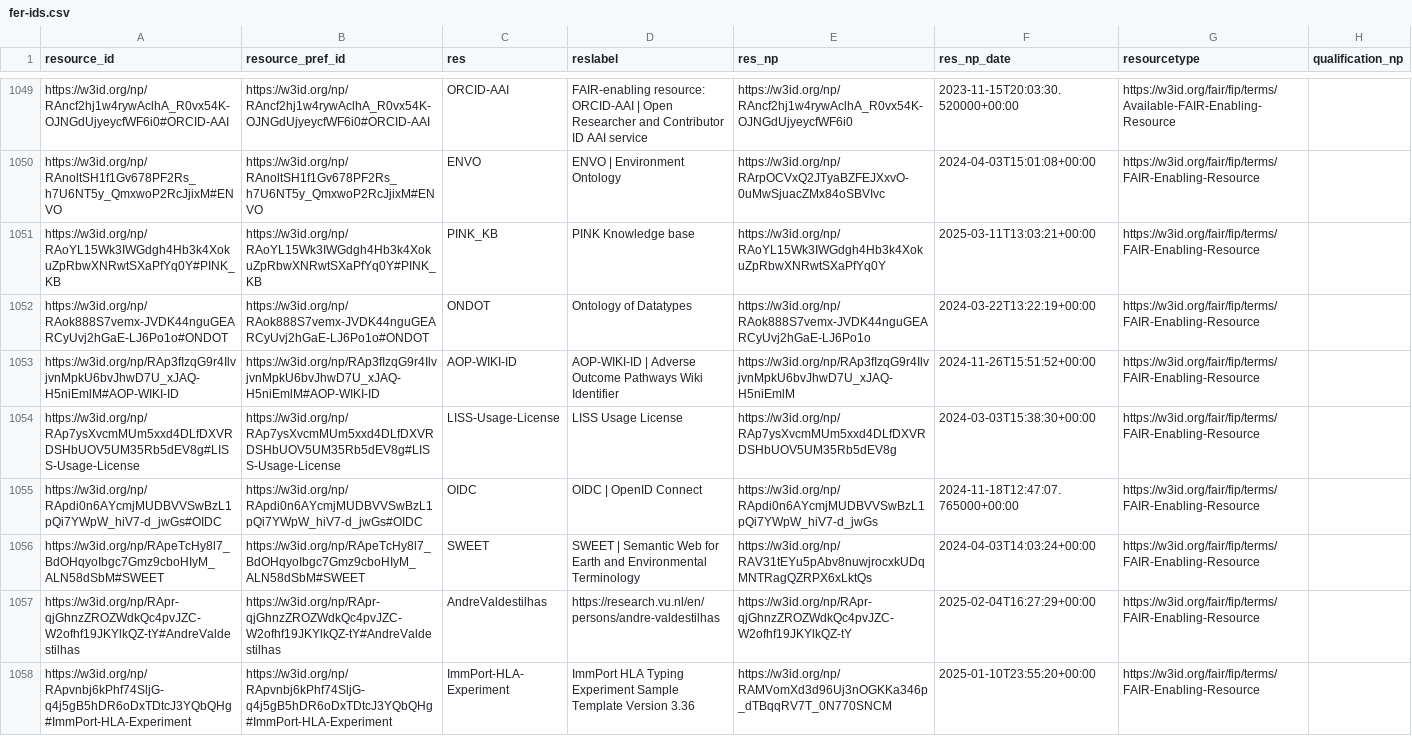
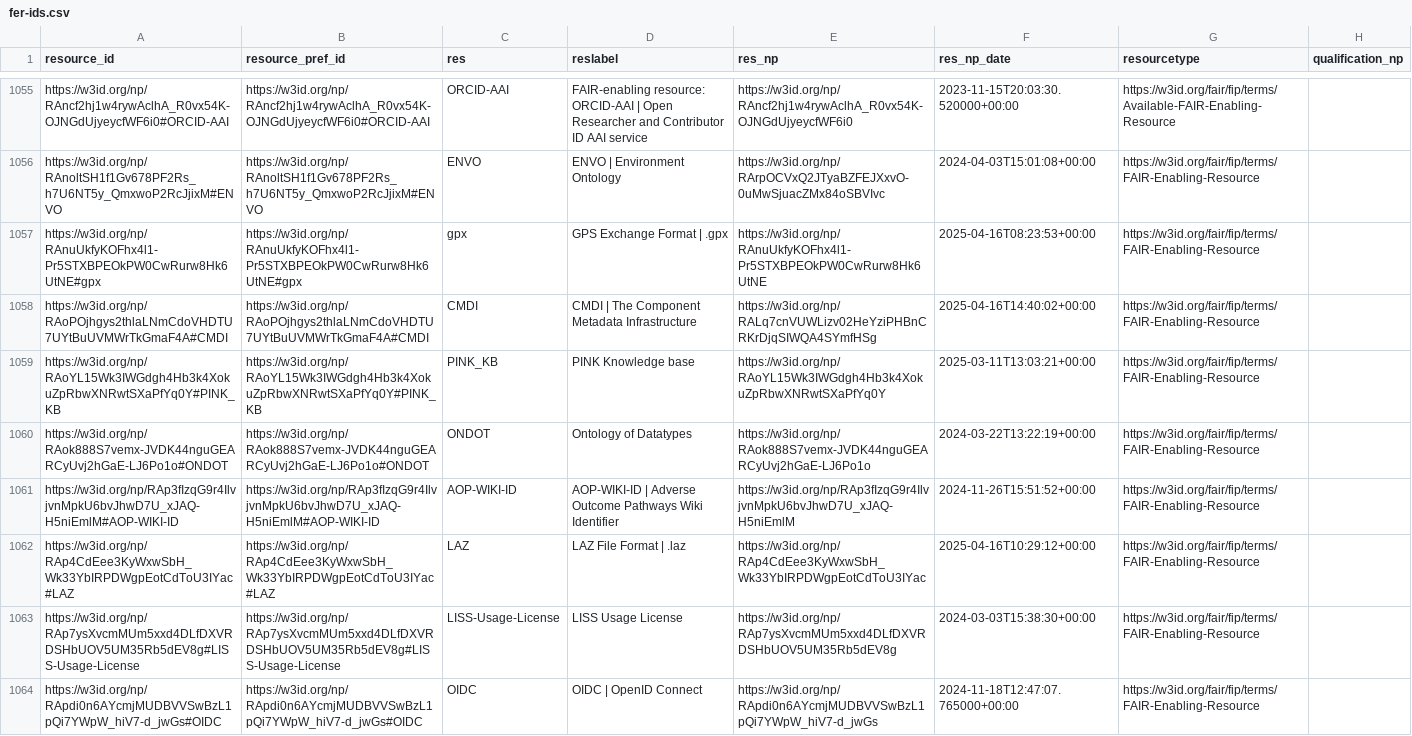
Before and after one commit to peta-pico/dsw-nanopub-api, a CSV file: tables/fer-ids.csv, drawn as a sheet; only a part is shown, gaps mark what is left out; the shorter side is filled out with more unchanged rows; the diff covers the shown part only.

Commit message:
Add tables

```diff
--- a/tables/fer-ids.csv
+++ b/tables/fer-ids.csv
@@ -1050,2 +1056,4 @@ https://w3id.org/np/RAncf2hj1w4rywAclhA_R0vx54K-OJNGdUjyeycfWF6i0#ORCID-AAI,http
 https://w3id.org/np/RAnoltSH1f1Gv678PF2Rs_h7U6NT5y_QmxwoP2RcJjixM#ENVO,https://w3id.org/np/RAnoltSH1f1Gv678PF2Rs_h7U6NT5y_QmxwoP2RcJjixM#ENVO,ENVO,ENVO | Environment Ontology,https://w3id.org/np/RArpOCVxQ2JTyaBZFEJXxvO-0uMwSjuacZMx84oSBVIvc,2024-04-03T15:01:08+00:00,https://w3id.org/fair/fip/terms/FAIR-Enabling-Resource,
+https://w3id.org/np/RAnuUkfyKOFhx4l1-Pr5STXBPEOkPW0CwRurw8Hk6UtNE#gpx,https://w3id.org/np/RAnuUkfyKOFhx4l1-Pr5STXBPEOkPW0CwRurw8Hk6UtNE#gpx,gpx,GPS Exchange Format | .gpx,https://w3id.org/np/RAnuUkfyKOFhx4l1-Pr5STXBPEOkPW0CwRurw8Hk6UtNE,2025-04-16T08:23:53+00:00,https://w3id.org/fair/fip/terms/FAIR-Enabling-Resource,
+https://w3id.org/np/RAoPOjhgys2thlaLNmCdoVHDTU7UYtBuUVMWrTkGmaF4A#CMDI,https://w3id.org/np/RAoPOjhgys2thlaLNmCdoVHDTU7UYtBuUVMWrTkGmaF4A#CMDI,CMDI,CMDI | The Component Metadata Infrastructure,https://w3id.org/np/RALq7cnVUWLizv02HeYziPHBnCRKrDjqSIWQA4SYmfHSg,2025-04-16T14:40:02+00:00,https://w3id.org/fair/fip/terms/FAIR-Enabling-Resource,
 https://w3id.org/np/RAoYL15Wk3IWGdgh4Hb3k4XokuZpRbwXNRwtSXaPfYq0Y#PINK_KB,https://w3id.org/np/RAoYL15Wk3IWGdgh4Hb3k4XokuZpRbwXNRwtSXaPfYq0Y#PINK_KB,PINK_KB,PINK Knowledge base,https://w3id.org/np/RAoYL15Wk3IWGdgh4Hb3k4XokuZpRbwXNRwtSXaPfYq0Y,2025-03-11T13:03:21+00:00,https://w3id.org/fair/fip/terms/FAIR-Enabling-Resource,
@@ -1053,2 +1061,3 @@ https://w3id.org/np/RAok888S7vemx-JVDK44nguGEARCyUvj2hGaE-LJ6Po1o#ONDOT,https://
 https://w3id.org/np/RAp3fIzqG9r4IlvjvnMpkU6bvJhwD7U_xJAQ-H5niEmlM#AOP-WIKI-ID,https://w3id.org/np/RAp3fIzqG9r4IlvjvnMpkU6bvJhwD7U_xJAQ-H5niEmlM#AOP-WIKI-ID,AOP-WIKI-ID,AOP-WIKI-ID | Adverse Outcome Pathways Wiki Identifier,https://w3id.org/np/RAp3fIzqG9r4IlvjvnMpkU6bvJhwD7U_xJAQ-H5niEmlM,2024-11-26T15:51:52+00:00,https://w3id.org/fair/fip/terms/FAIR-Enabling-Resource,
+https://w3id.org/np/RAp4CdEee3KyWxwSbH_Wk33YbIRPDWgpEotCdToU3IYac#LAZ,https://w3id.org/np/RAp4CdEee3KyWxwSbH_Wk33YbIRPDWgpEotCdToU3IYac#LAZ,LAZ,LAZ File Format | .laz,https://w3id.org/np/RAp4CdEee3KyWxwSbH_Wk33YbIRPDWgpEotCdToU3IYac,2025-04-16T10:29:12+00:00,https://w3id.org/fair/fip/terms/FAIR-Enabling-Resource,
 https://w3id.org/np/RAp7ysXvcmMUm5xxd4DLfDXVRDSHbUOV5UM35Rb5dEV8g#LISS-Usage-License,https://w3id.org/np/RAp7ysXvcmMUm5xxd4DLfDXVRDSHbUOV5UM35Rb5dEV8g#LISS-Usage-License,LISS-Usage-License,LISS Usage License,https://w3id.org/np/RAp7ysXvcmMUm5xxd4DLfDXVRDSHbUOV5UM35Rb5dEV8g,2024-03-03T15:38:30+00:00,https://w3id.org/fair/fip/terms/FAIR-Enabling-Resource,
```
Also changed, not shown: 11 added rows and 2 edited cells elsewhere in this file, tables/matrix_reduced.csv, 1 other file.
